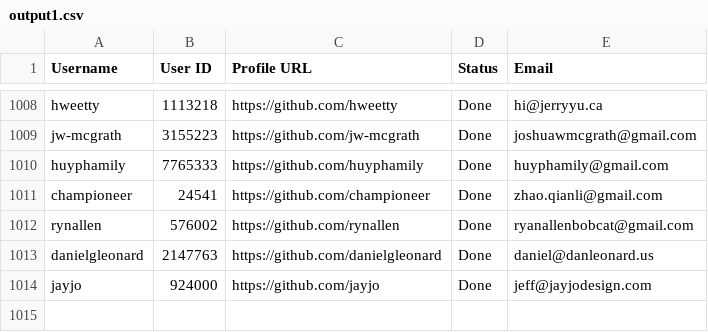
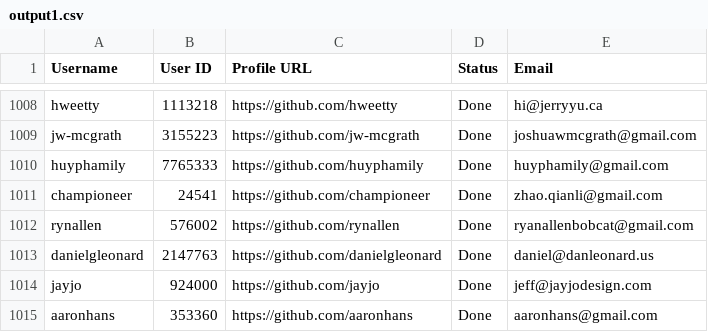
Before and after one commit to PhatDot1/stargeezers, a CSV file: output1.csv, drawn as a sheet; only a part is shown, gaps mark what is left out; the diff names each change by its address in the sheet, - before the commit and + after, or states it on an @@ line.

```diff
--- a/output1.csv
+++ b/output1.csv
+row 1015: aaronhans | 353360 | https://github.com/aaronhans | Done | aaronhans@gmail.com
```
